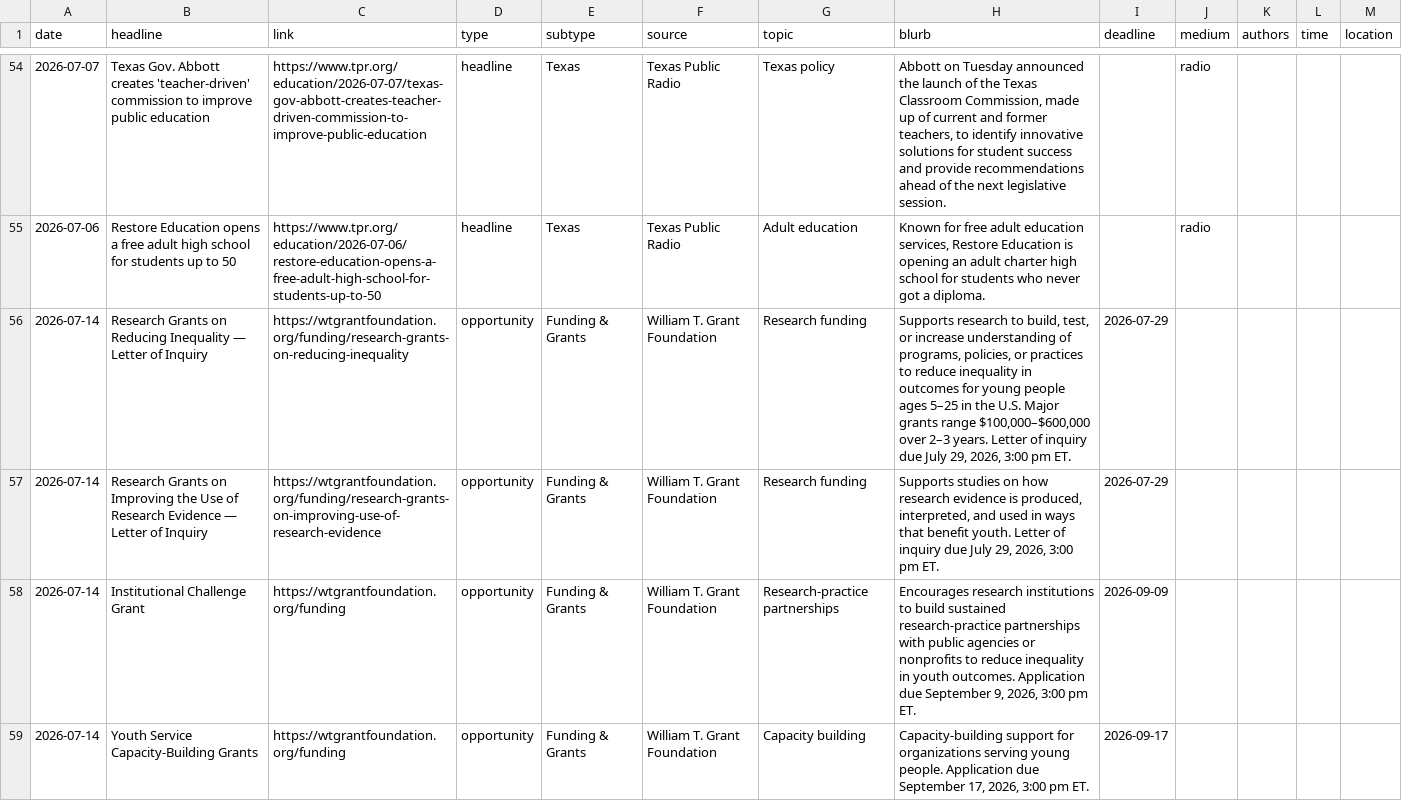
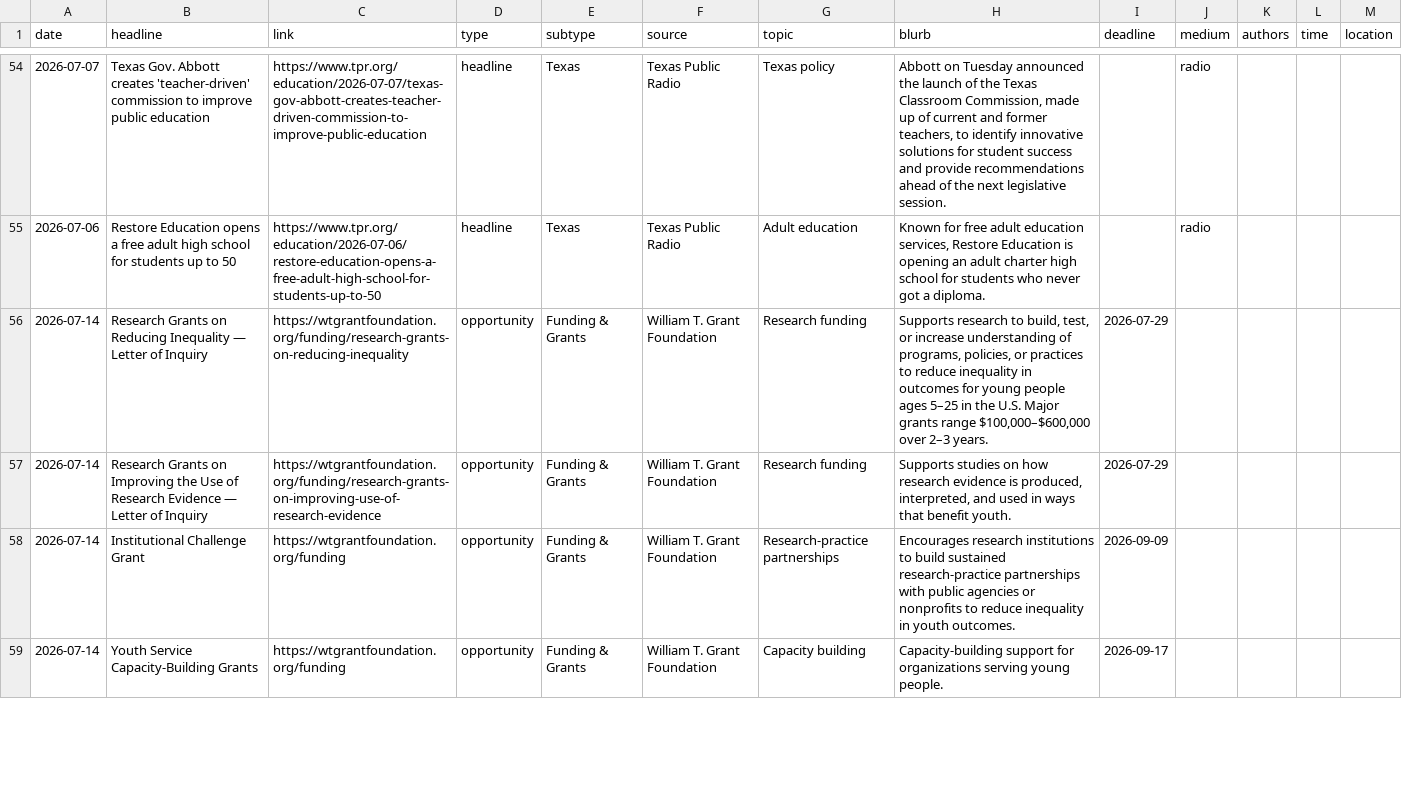
Before and after one commit to kateb-123/erc-policy-exchange, a CSV file: data/news.csv, drawn as a sheet; only a part is shown, gaps mark what is left out; the diff covers the shown part only.

```diff
--- a/data/news.csv
+++ b/data/news.csv
@@ -55,5 +55,5 @@ date,headline,link,type,subtype,source,topic,blurb,deadline,medium,authors,time,
 2026-07-06,Restore Education opens a free adult high school for students up to 50,https://www.tpr.org/education/2026-07-06/restore-education-opens-a-free-adult-high-school-for-students-up-to-50,headline,Texas,Texas Public Radio,Adult education,"Known for free adult education services, Restore Education is opening an adult charter high school for students who never got a diploma.",,radio,,,
-2026-07-14,Research Grants on Reducing Inequality — Letter of Inquiry,https://wtgrantfoundation.org/funding/research-grants-on-reducing-inequality,opportunity,Funding & Grants,William T. Grant Foundation,Research funding,"Supports research to build, test, or increase understanding of programs, policies, or practices to reduce inequality in outcomes for young people ages 5–25 in the U.S. Major grants range $100,000–$600,000 over 2–3 years. Letter of inquiry due July 29, 2026, 3:00 pm ET.",2026-07-29,,,,
-2026-07-14,Research Grants on Improving the Use of Research Evidence — Letter of Inquiry,https://wtgrantfoundation.org/funding/research-grants-on-improving-use-of-research-evidence,opportunity,Funding & Grants,William T. Grant Foundation,Research funding,"Supports studies on how research evidence is produced, interpreted, and used in ways that benefit youth. Letter of inquiry due July 29, 2026, 3:00 pm ET.",2026-07-29,,,,
-2026-07-14,Institutional Challenge Grant,https://wtgrantfoundation.org/funding,opportunity,Funding & Grants,William T. Grant Foundation,Research-practice partnerships,"Encourages research institutions to build sustained research-practice partnerships with public agencies or nonprofits to reduce inequality in youth outcomes. Application due September 9, 2026, 3:00 pm ET.",2026-09-09,,,,
-2026-07-14,Youth Service Capacity-Building Grants,https://wtgrantfoundation.org/funding,opportunity,Funding & Grants,William T. Grant Foundation,Capacity building,"Capacity-building support for organizations serving young people. Application due September 17, 2026, 3:00 pm ET.",2026-09-17,,,,
+2026-07-14,Research Grants on Reducing Inequality — Letter of Inquiry,https://wtgrantfoundation.org/funding/research-grants-on-reducing-inequality,opportunity,Funding & Grants,William T. Grant Foundation,Research funding,"Supports research to build, test, or increase understanding of programs, policies, or practices to reduce inequality in outcomes for young people ages 5–25 in the U.S. Major grants range $100,000–$600,000 over 2–3 years.",2026-07-29,,,,
+2026-07-14,Research Grants on Improving the Use of Research Evidence — Letter of Inquiry,https://wtgrantfoundation.org/funding/research-grants-on-improving-use-of-research-evidence,opportunity,Funding & Grants,William T. Grant Foundation,Research funding,"Supports studies on how research evidence is produced, interpreted, and used in ways that benefit youth.",2026-07-29,,,,
+2026-07-14,Institutional Challenge Grant,https://wtgrantfoundation.org/funding,opportunity,Funding & Grants,William T. Grant Foundation,Research-practice partnerships,Encourages research institutions to build sustained research-practice partnerships with public agencies or nonprofits to reduce inequality in youth outcomes.,2026-09-09,,,,
+2026-07-14,Youth Service Capacity-Building Grants,https://wtgrantfoundation.org/funding,opportunity,Funding & Grants,William T. Grant Foundation,Capacity building,Capacity-building support for organizations serving young people.,2026-09-17,,,,
```
Also changed, not shown: 5 edited cells elsewhere in this file.
